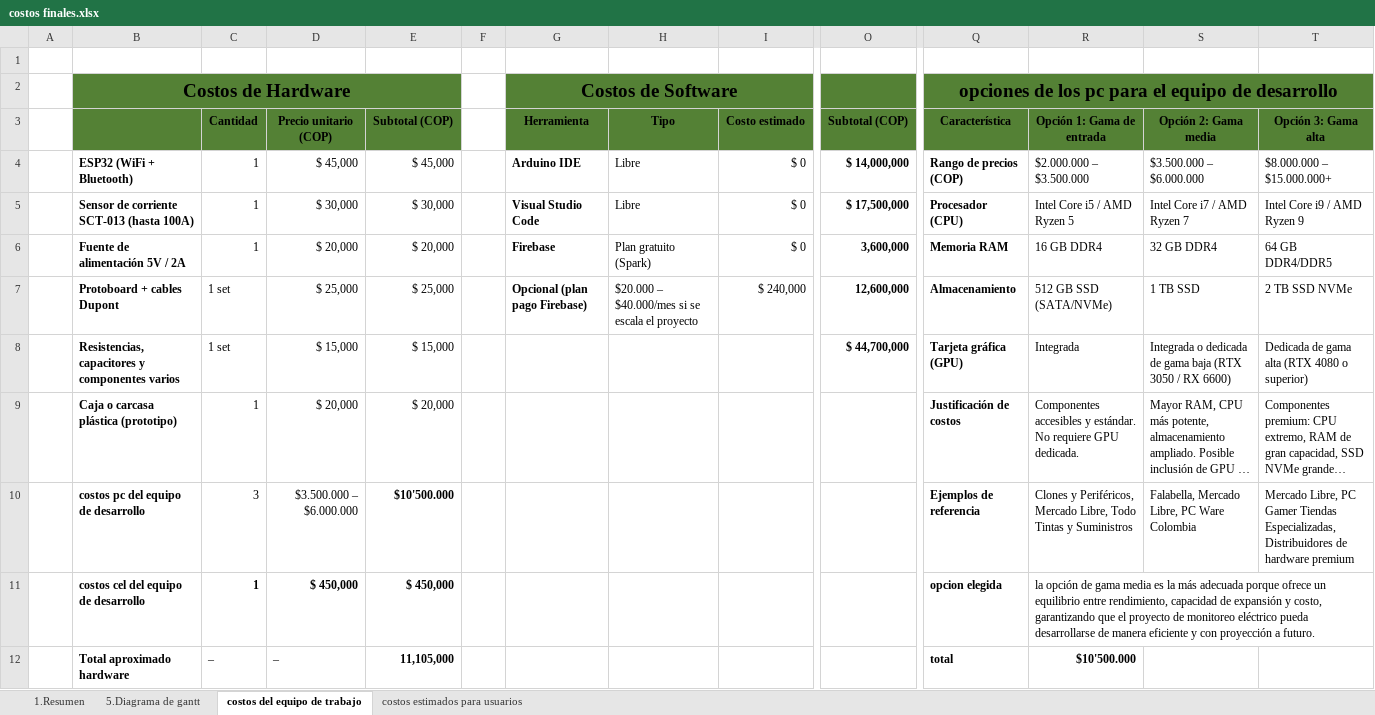
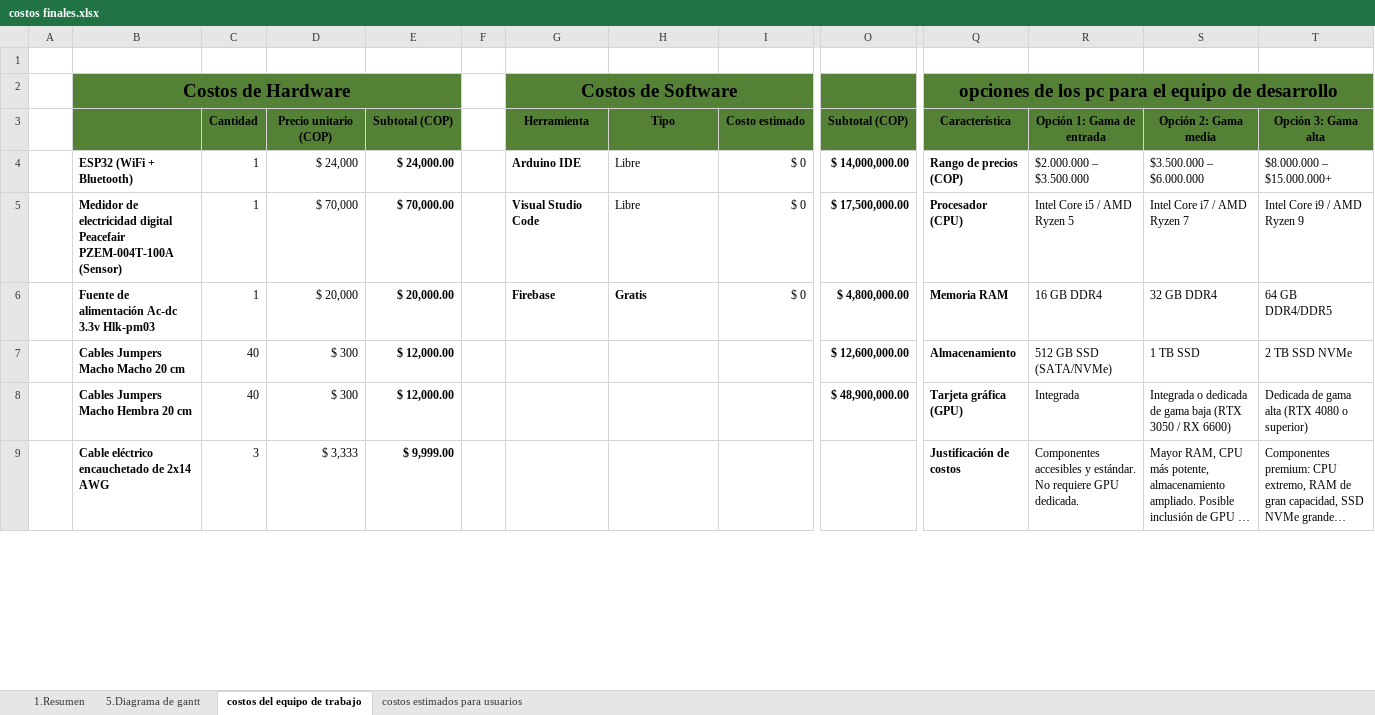
Before and after one commit to Juan-Cortes2045/Documentacion-proyecto-Monitor-de-consumo-electrico, an Excel workbook: Informe tecnico/costos finales.xlsx, sheet costos del equipo de trabajo, drawn as a sheet; only a part is shown, gaps mark what is left out; long unchanged cells end in …; values as stored, in another font and other column widths than the file's, no borders; charts and pictures not drawn; removed rows and columns are numbered as before the commit, all else as after; rows hold the shown columns only; the diff covers the shown part only; the diff names each change by its address in the sheet, - before the commit and + after, or states it on an @@ line.

Commit message:
Updated cost report

```diff
--- a/Informe tecnico/costos finales.xlsx (sheet costos del equipo de trabajo)
+++ b/Informe tecnico/costos finales.xlsx (sheet costos del equipo de trabajo)
-D4 (Precio unitario (COP)): $ 45,000
+D4 (Precio unitario (COP)): $ 24,000
-E4 (Subtotal (COP)): $ 45,000
+E4 (Subtotal (COP)): $ 24,000.00
-E4:E9 bold: off
+E4:E9 bold: on
-O4 (Subtotal (COP)): $ 14,000,000
+O4 (Subtotal (COP)): $ 14,000,000.00
-B5: Sensor de corriente SCT-013 (hasta 100A)
+B5: Medidor de electricidad digital Peacefair PZEM-004T-100A (Sensor)
-D5 (Precio unitario (COP)): $ 30,000
+D5 (Precio unitario (COP)): $ 70,000
-E5 (Subtotal (COP)): $ 30,000
+E5 (Subtotal (COP)): $ 70,000.00
-O5 (Subtotal (COP)): $ 17,500,000
+O5 (Subtotal (COP)): $ 17,500,000.00
-B6: Fuente de alimentación 5V / 2A
+B6: Fuente de alimentación Ac-dc 3.3v Hlk-pm03
-E6 (Subtotal (COP)): $ 20,000
+E6 (Subtotal (COP)): $ 20,000.00
-H6 (Tipo): Plan gratuito (Spark)
+H6 (Tipo): Gratis
-H6 bold: off
+H6 bold: on
-O6 (Subtotal (COP)): 3,600,000
+O6 (Subtotal (COP)): $ 4,800,000.00
-B7: Protoboard + cables Dupont
+B7: Cables Jumpers Macho Macho 20 cm
-C7:C8 (Cantidad): 1 set
+C7:C8 (Cantidad): 40
-D7 (Precio unitario (COP)): $ 25,000
+D7 (Precio unitario (COP)): $ 300
-E7 (Subtotal (COP)): $ 25,000
+E7 (Subtotal (COP)): $ 12,000.00
-G7 (Herramienta): Opcional (plan pago Firebase)
+G7 (Herramienta): (empty)
-H7 (Tipo): $20.000 – $40.000/mes si se escala el proyecto
+H7 (Tipo): (empty)
-I7 (Costo estimado): $ 240,000
+I7 (Costo estimado): (empty)
-O7 (Subtotal (COP)): 12,600,000
+O7 (Subtotal (COP)): $ 12,600,000.00
-B8: Resistencias, capacitores y componentes varios
+B8: Cables Jumpers Macho Hembra 20 cm
-D8 (Precio unitario (COP)): $ 15,000
+D8 (Precio unitario (COP)): $ 300
-E8 (Subtotal (COP)): $ 15,000
+E8 (Subtotal (COP)): $ 12,000.00
-O8 (Subtotal (COP)): $ 44,700,000
+O8 (Subtotal (COP)): $ 48,900,000.00
-B9: Caja o carcasa plástica (prototipo)
+B9: Cable eléctrico encauchetado de 2x14 AWG
-C9 (Cantidad): 1
+C9 (Cantidad): 3
-D9 (Precio unitario (COP)): $ 20,000
+D9 (Precio unitario (COP)): $ 3,333
-E9 (Subtotal (COP)): $ 20,000
+E9 (Subtotal (COP)): $ 9,999.00
-row 10:  | costos pc del equipo de desarrollo | 3 | $3.500.000 – $6.000.000 | $10'500.000 |  |  |  |  |  | Ejemplos de referencia | Clones y Periféricos, Mercado Libre, Todo Tintas y Suministros | Falabella, Mercado Libre, PC Ware Colombia | Mercado Libre, PC Gamer Tiendas Especializadas, Distribuidores de hardware premium
-row 11:  | costos cel del equipo de desarrollo | 1 | $ 450,000 | $ 450,000 |  |  |  |  |  | opcion elegida | la opción de gama media es la más adecuada porque ofrece un equilibrio entre rendimiento, capacidad de expansión y costo, garantizando que el proyecto de monitoreo eléctrico pueda desarrollarse de manera eficiente y con proyección a futuro.
-row 12:  | Total aproximado hardware | – | – | 11,105,000 |  |  |  |  |  | total | $10'500.000
```
Also changed, not shown: 7 added rows, 1 edited cell, cell formats and merged cells elsewhere in this sheet, sheet 1.Resumen, charts or pictures.
